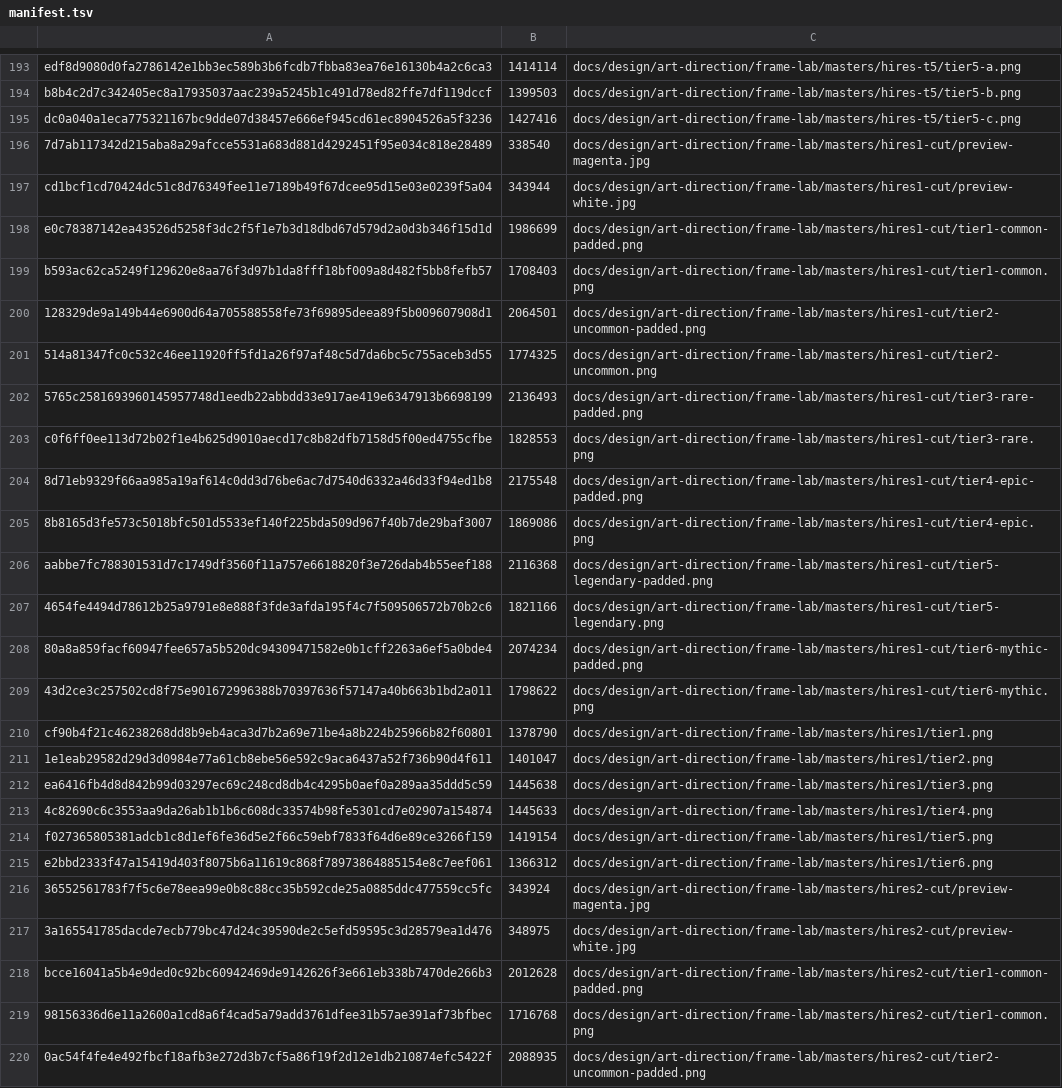
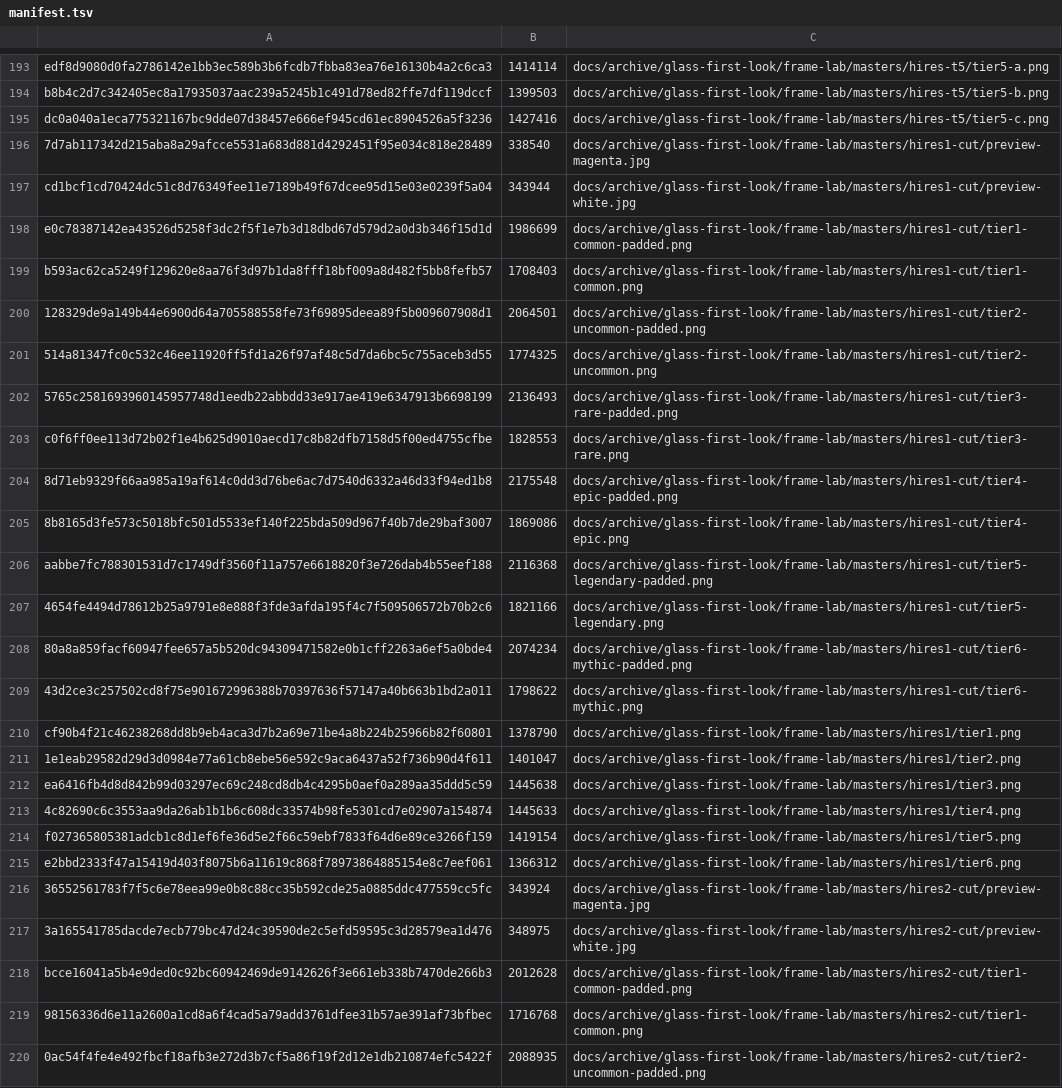
Before and after one commit to SwitchOCE/Bramble, a TSV file: tools/assets/manifest.tsv, drawn as a sheet; only a part is shown, gaps mark what is left out; the diff covers the shown part only; the diff names each change by its address in the sheet, - before the commit and + after, or states it on an @@ line.

```diff
--- a/tools/assets/manifest.tsv
+++ b/tools/assets/manifest.tsv
-C193: docs/design/art-direction/frame-lab/masters/hires-t5/tier5-a.png
+C193: docs/archive/glass-first-look/frame-lab/masters/hires-t5/tier5-a.png
-C194: docs/design/art-direction/frame-lab/masters/hires-t5/tier5-b.png
+C194: docs/archive/glass-first-look/frame-lab/masters/hires-t5/tier5-b.png
-C195: docs/design/art-direction/frame-lab/masters/hires-t5/tier5-c.png
+C195: docs/archive/glass-first-look/frame-lab/masters/hires-t5/tier5-c.png
-C196: docs/design/art-direction/frame-lab/masters/hires1-cut/preview-magenta.jpg
+C196: docs/archive/glass-first-look/frame-lab/masters/hires1-cut/preview-magenta.jpg
-C197: docs/design/art-direction/frame-lab/masters/hires1-cut/preview-white.jpg
+C197: docs/archive/glass-first-look/frame-lab/masters/hires1-cut/preview-white.jpg
-C198: docs/design/art-direction/frame-lab/masters/hires1-cut/tier1-common-padded.png
+C198: docs/archive/glass-first-look/frame-lab/masters/hires1-cut/tier1-common-padded.png
-C199: docs/design/art-direction/frame-lab/masters/hires1-cut/tier1-common.png
+C199: docs/archive/glass-first-look/frame-lab/masters/hires1-cut/tier1-common.png
-C200: docs/design/art-direction/frame-lab/masters/hires1-cut/tier2-uncommon-padded.png
+C200: docs/archive/glass-first-look/frame-lab/masters/hires1-cut/tier2-uncommon-padded.png
-C201: docs/design/art-direction/frame-lab/masters/hires1-cut/tier2-uncommon.png
+C201: docs/archive/glass-first-look/frame-lab/masters/hires1-cut/tier2-uncommon.png
-C202: docs/design/art-direction/frame-lab/masters/hires1-cut/tier3-rare-padded.png
+C202: docs/archive/glass-first-look/frame-lab/masters/hires1-cut/tier3-rare-padded.png
-C203: docs/design/art-direction/frame-lab/masters/hires1-cut/tier3-rare.png
+C203: docs/archive/glass-first-look/frame-lab/masters/hires1-cut/tier3-rare.png
-C204: docs/design/art-direction/frame-lab/masters/hires1-cut/tier4-epic-padded.png
+C204: docs/archive/glass-first-look/frame-lab/masters/hires1-cut/tier4-epic-padded.png
-C205: docs/design/art-direction/frame-lab/masters/hires1-cut/tier4-epic.png
+C205: docs/archive/glass-first-look/frame-lab/masters/hires1-cut/tier4-epic.png
-C206: docs/design/art-direction/frame-lab/masters/hires1-cut/tier5-legendary-padded.png
+C206: docs/archive/glass-first-look/frame-lab/masters/hires1-cut/tier5-legendary-padded.png
-C207: docs/design/art-direction/frame-lab/masters/hires1-cut/tier5-legendary.png
+C207: docs/archive/glass-first-look/frame-lab/masters/hires1-cut/tier5-legendary.png
-C208: docs/design/art-direction/frame-lab/masters/hires1-cut/tier6-mythic-padded.png
+C208: docs/archive/glass-first-look/frame-lab/masters/hires1-cut/tier6-mythic-padded.png
-C209: docs/design/art-direction/frame-lab/masters/hires1-cut/tier6-mythic.png
+C209: docs/archive/glass-first-look/frame-lab/masters/hires1-cut/tier6-mythic.png
-C210: docs/design/art-direction/frame-lab/masters/hires1/tier1.png
+C210: docs/archive/glass-first-look/frame-lab/masters/hires1/tier1.png
-C211: docs/design/art-direction/frame-lab/masters/hires1/tier2.png
+C211: docs/archive/glass-first-look/frame-lab/masters/hires1/tier2.png
-C212: docs/design/art-direction/frame-lab/masters/hires1/tier3.png
+C212: docs/archive/glass-first-look/frame-lab/masters/hires1/tier3.png
-C213: docs/design/art-direction/frame-lab/masters/hires1/tier4.png
+C213: docs/archive/glass-first-look/frame-lab/masters/hires1/tier4.png
-C214: docs/design/art-direction/frame-lab/masters/hires1/tier5.png
+C214: docs/archive/glass-first-look/frame-lab/masters/hires1/tier5.png
-C215: docs/design/art-direction/frame-lab/masters/hires1/tier6.png
+C215: docs/archive/glass-first-look/frame-lab/masters/hires1/tier6.png
-C216: docs/design/art-direction/frame-lab/masters/hires2-cut/preview-magenta.jpg
+C216: docs/archive/glass-first-look/frame-lab/masters/hires2-cut/preview-magenta.jpg
-C217: docs/design/art-direction/frame-lab/masters/hires2-cut/preview-white.jpg
+C217: docs/archive/glass-first-look/frame-lab/masters/hires2-cut/preview-white.jpg
-C218: docs/design/art-direction/frame-lab/masters/hires2-cut/tier1-common-padded.png
+C218: docs/archive/glass-first-look/frame-lab/masters/hires2-cut/tier1-common-padded.png
-C219: docs/design/art-direction/frame-lab/masters/hires2-cut/tier1-common.png
+C219: docs/archive/glass-first-look/frame-lab/masters/hires2-cut/tier1-common.png
-C220: docs/design/art-direction/frame-lab/masters/hires2-cut/tier2-uncommon-padded.png
+C220: docs/archive/glass-first-look/frame-lab/masters/hires2-cut/tier2-uncommon-padded.png
```
Also changed, not shown: 132 edited cells elsewhere in this file, 50 other files.
